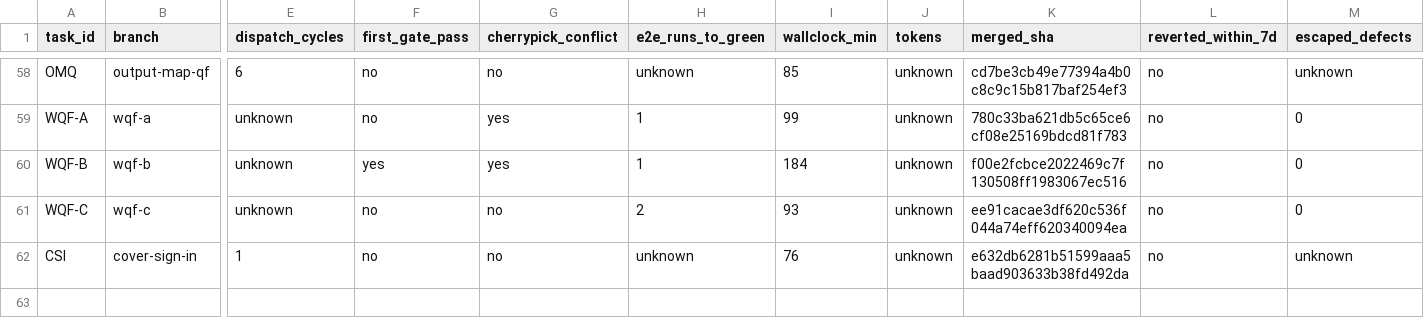
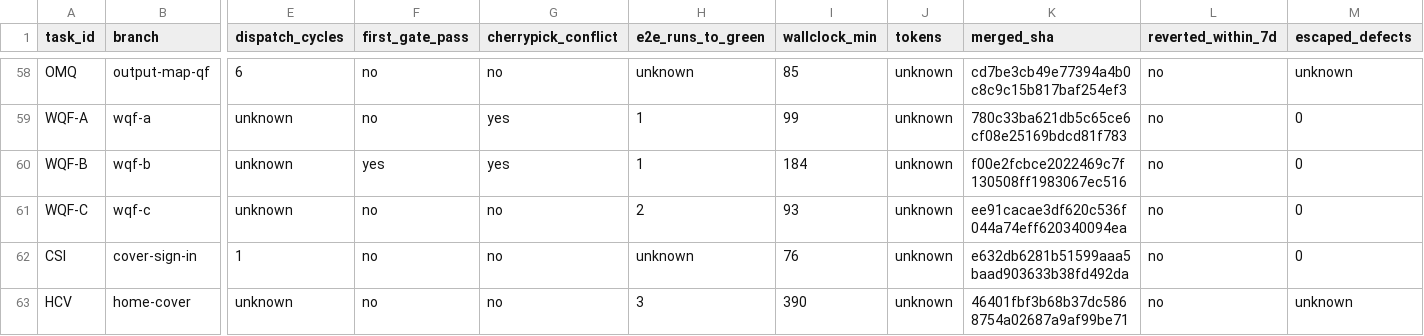
Before and after one commit to ShubhamKr07/network-optimization-studio, a CSV file: docs/superpowers/metrics/tasks.csv, drawn as a sheet; only a part is shown, gaps mark what is left out; rows hold the shown columns only; the diff names each change by its address in the sheet, - before the commit and + after, or states it on an @@ line.

```diff
--- a/docs/superpowers/metrics/tasks.csv
+++ b/docs/superpowers/metrics/tasks.csv
-M62 (escaped_defects): unknown
+M62 (escaped_defects): 0
+row 63: HCV | home-cover | unknown | no | no | 3 | 390 | unknown | 46401fbf3b68b37dc5868754a02687a9af99be71 | no | unknown
```
Also changed, not shown: docs/superpowers/metrics/failures.csv, docs/superpowers/metrics/permissions.csv.
